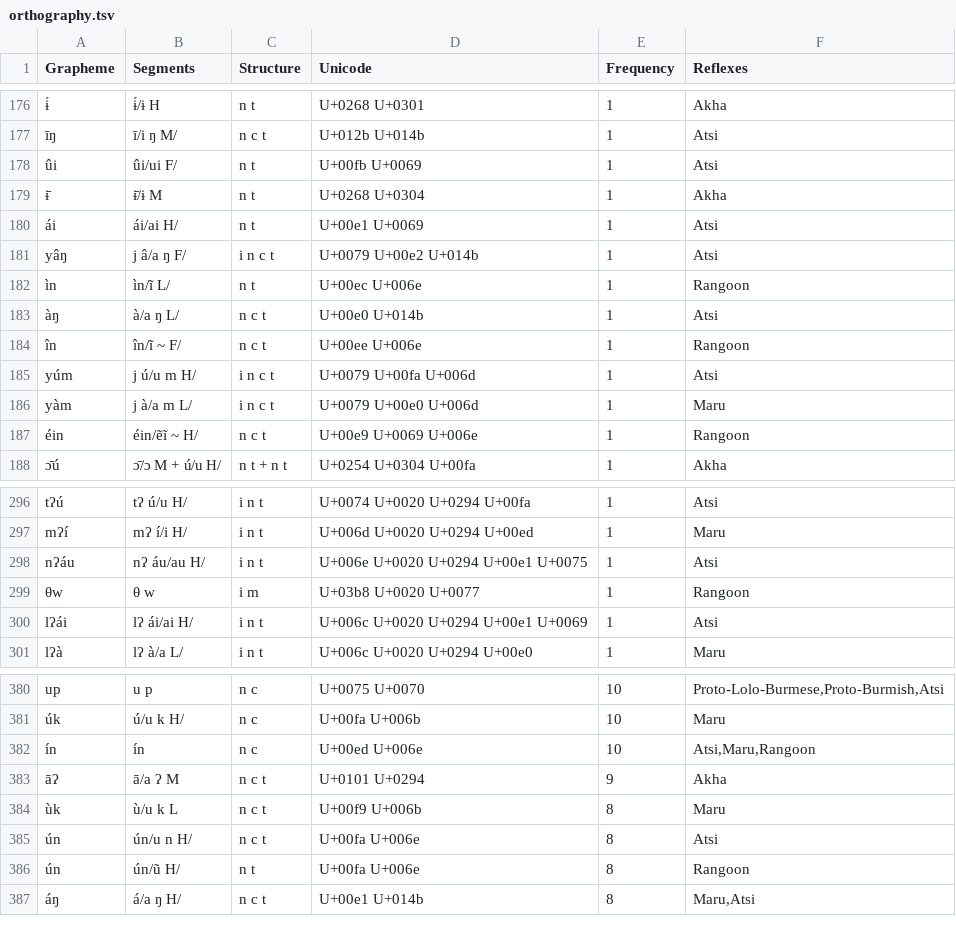
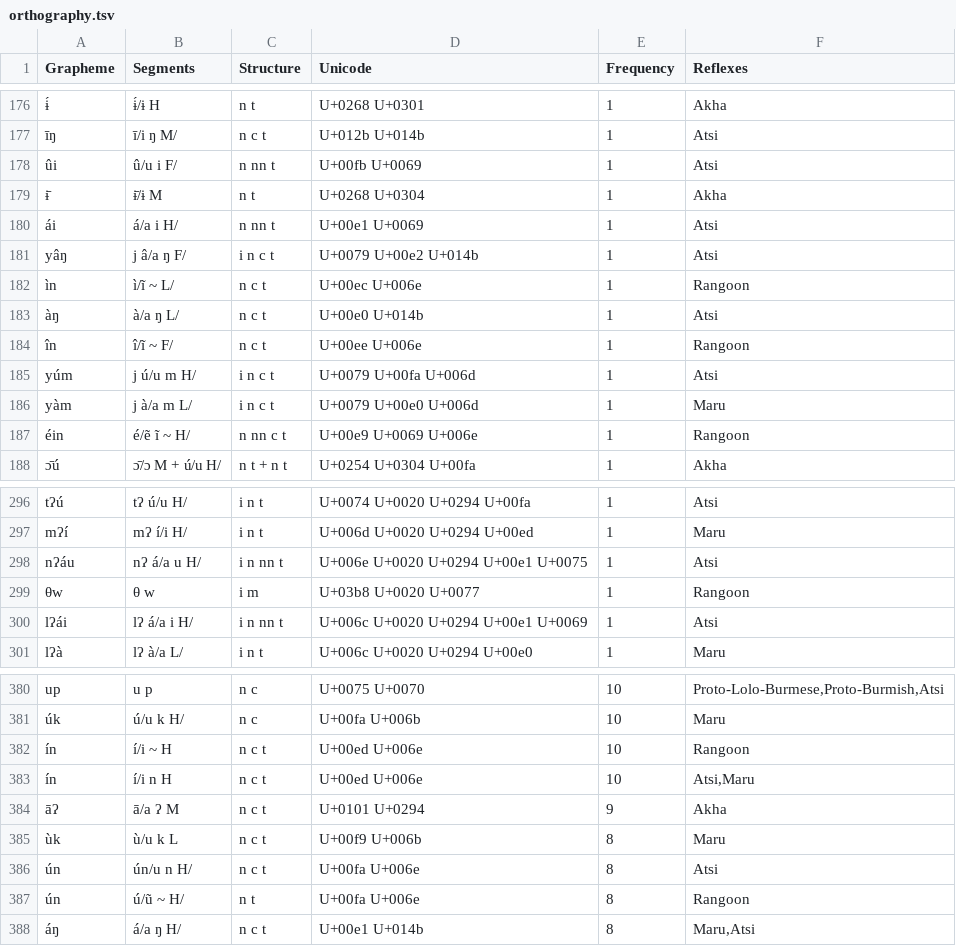
Before and after one commit to digling/burmish, a TSV file: datasets/Burling1967/orthography.tsv, drawn as a sheet; only a part is shown, gaps mark what is left out; addresses are those after the commit; the diff covers the shown part only; the diff names each change by its address in the sheet, - before the commit and + after, or states it on an @@ line.

Commit message:
Update orthography.tsv

```diff
--- a/datasets/Burling1967/orthography.tsv
+++ b/datasets/Burling1967/orthography.tsv
-B178 (Segments): ûi/ui F/
+B178 (Segments): û/u i F/
-C178 (Structure): n t
+C178 (Structure): n nn t
-B180 (Segments): ái/ai H/
+B180 (Segments): á/a i H/
-C180 (Structure): n t
+C180 (Structure): n nn t
-B182 (Segments): ìn/ĩ L/
+B182 (Segments): ì/ĩ ~ L/
-C182 (Structure): n t
+C182 (Structure): n c t
-B184 (Segments): în/ĩ ~ F/
+B184 (Segments): î/ĩ ~ F/
-B187 (Segments): éin/ẽĩ ~ H/
+B187 (Segments): é/ẽ ĩ ~ H/
-C187 (Structure): n c t
+C187 (Structure): n nn c t
-B298 (Segments): nʔ áu/au H/
+B298 (Segments): nʔ á/a u H/
-C298 (Structure): i n t
+C298 (Structure): i n nn t
-B300 (Segments): lʔ ái/ai H/
+B300 (Segments): lʔ á/a i H/
-C300 (Structure): i n t
+C300 (Structure): i n nn t
+row 382: ín | í/i ~ H | n c t | U+00ed U+006e | 10 | Rangoon
-B383 (Segments): ín
+B383 (Segments): í/i n H
-C383 (Structure): n c
+C383 (Structure): n c t
-F383 (Reflexes): Atsi,Maru,Rangoon
+F383 (Reflexes): Atsi,Maru
-B387 (Segments): ún/ũ H/
+B387 (Segments): ú/ũ ~ H/
```
Also changed, not shown: 13 edited cells elsewhere in this file.
